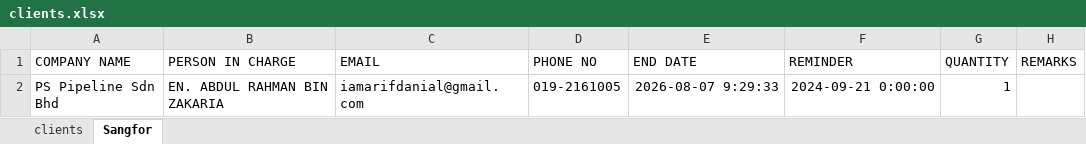
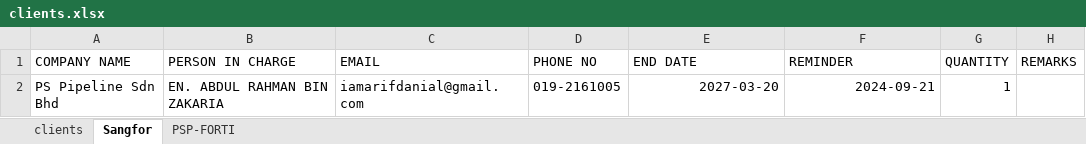
Before and after one commit to arfdnl/email-reminder-system, an Excel workbook: data/clients.xlsx, sheet Sangfor, drawn as a sheet; values as stored, in another font and other column widths than the file's, no borders; the diff names each change by its address in the sheet, - before the commit and + after, or states it on an @@ line.

```diff
--- a/data/clients.xlsx (sheet Sangfor)
+++ b/data/clients.xlsx (sheet Sangfor)
+sheet tab: PSP-FORTI
-E2 (END DATE): 2026-08-07 9:29:33
+E2 (END DATE): 2027-03-20
-F2 (REMINDER): 2024-09-21 0:00:00
+F2 (REMINDER): 2024-09-21
```
Also changed, not shown: 2 other files.
